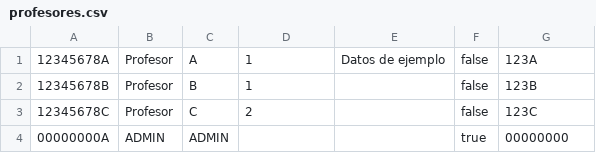
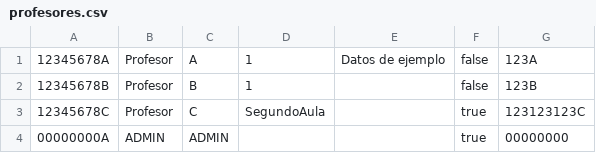
Before and after one commit to dbo1001/UBU-TFG-InterpretacionEscalas_UBU, a CSV file: ioData/profesores.csv, drawn as a sheet.

```diff
--- a/ioData/profesores.csv
+++ b/ioData/profesores.csv
@@ -2,3 +2,3 @@
 12345678B,Profesor,B,1,,false,123B
-12345678C,Profesor,C,2,,false,123C
+12345678C,Profesor,C,SegundoAula,,true,123123123C
 00000000A,ADMIN,ADMIN,,,true,00000000
```
Also changed, not shown: 13 other files.
